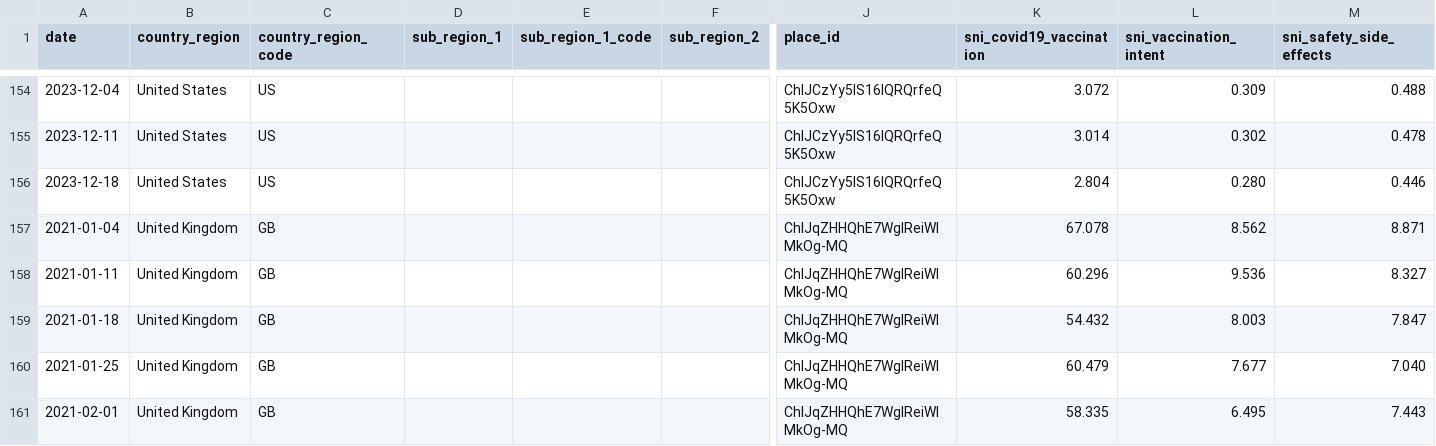
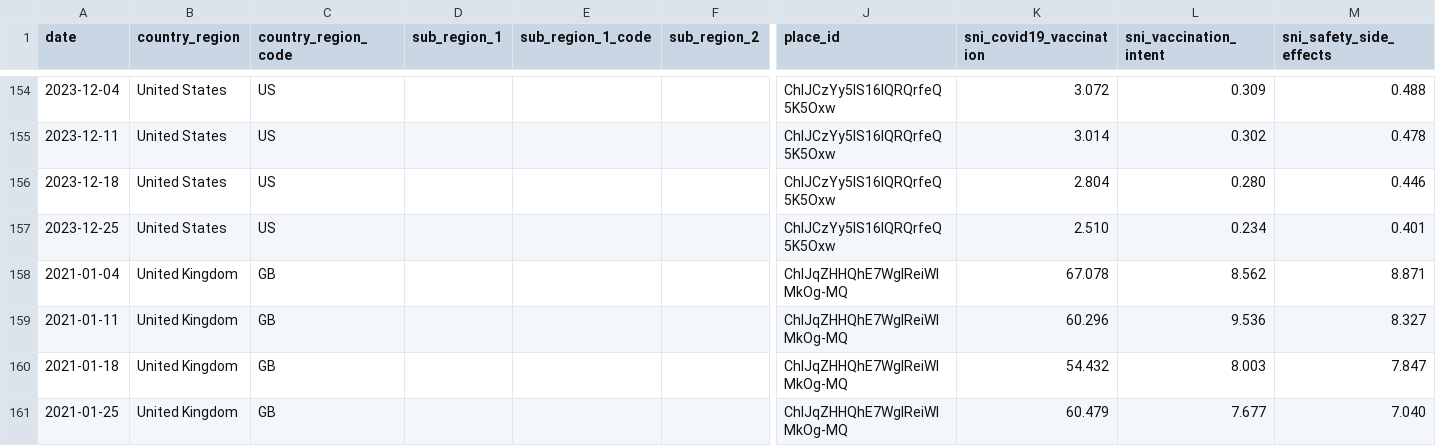
Before and after one commit to google-research/vaccination-search-insights, a CSV file: data/Global_l0_vaccination_search_insights.csv, drawn as a sheet; only a part is shown, gaps mark what is left out; the shorter side is filled out with more unchanged rows; rows hold the shown columns only; the diff covers the shown part only; the diff names each change by its address in the sheet, - before the commit and + after, or states it on an @@ line.

```diff
--- a/data/Global_l0_vaccination_search_insights.csv
+++ b/data/Global_l0_vaccination_search_insights.csv
+row 157: 2023-12-25 | United States | US |  |  |  | ChIJCzYy5IS16lQRQrfeQ5K5Oxw | 2.510 | 0.234 | 0.401
```
Also changed, not shown: 4 added rows elsewhere in this file, data/All_dates.csv, data/IE_vaccination_search_insights.csv.
